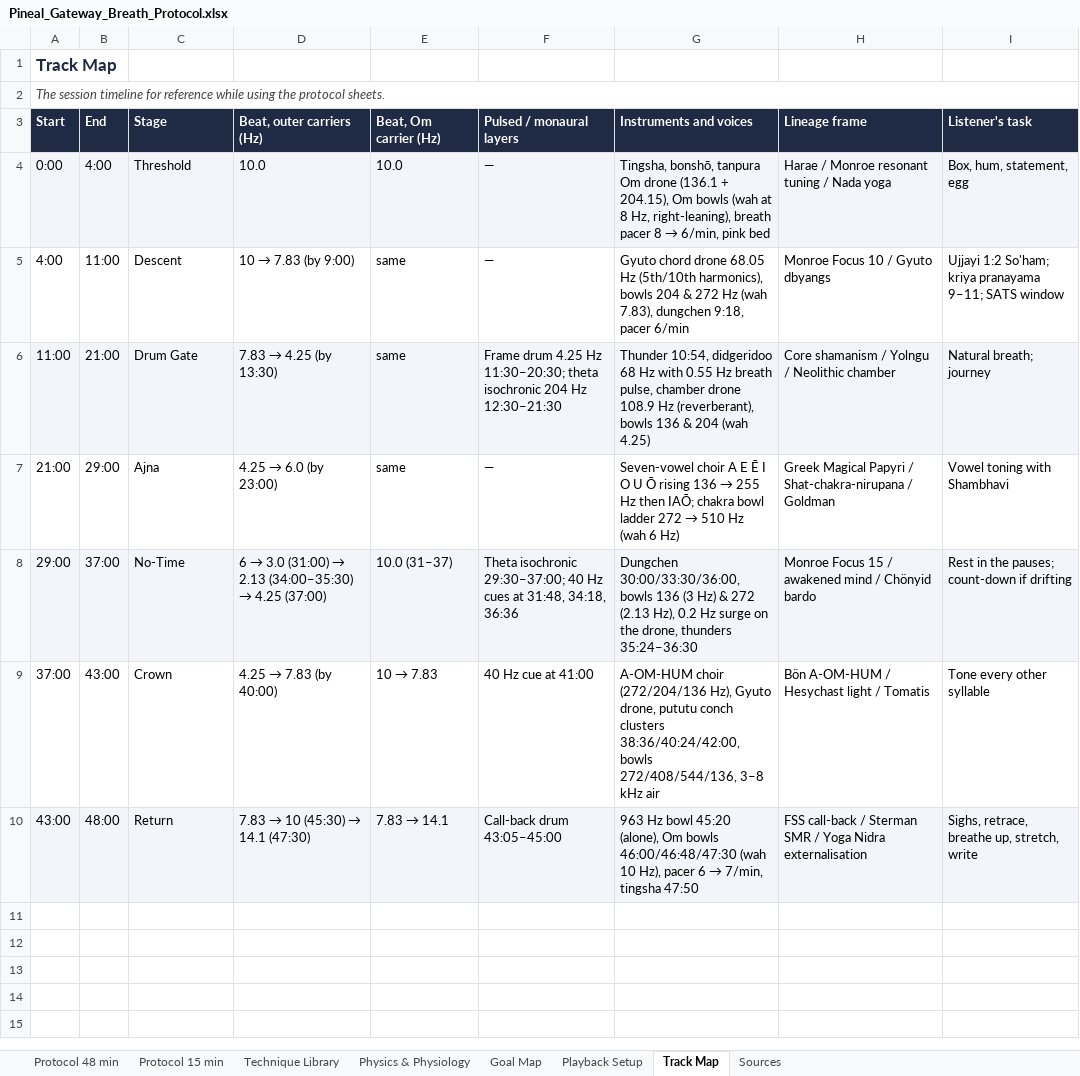
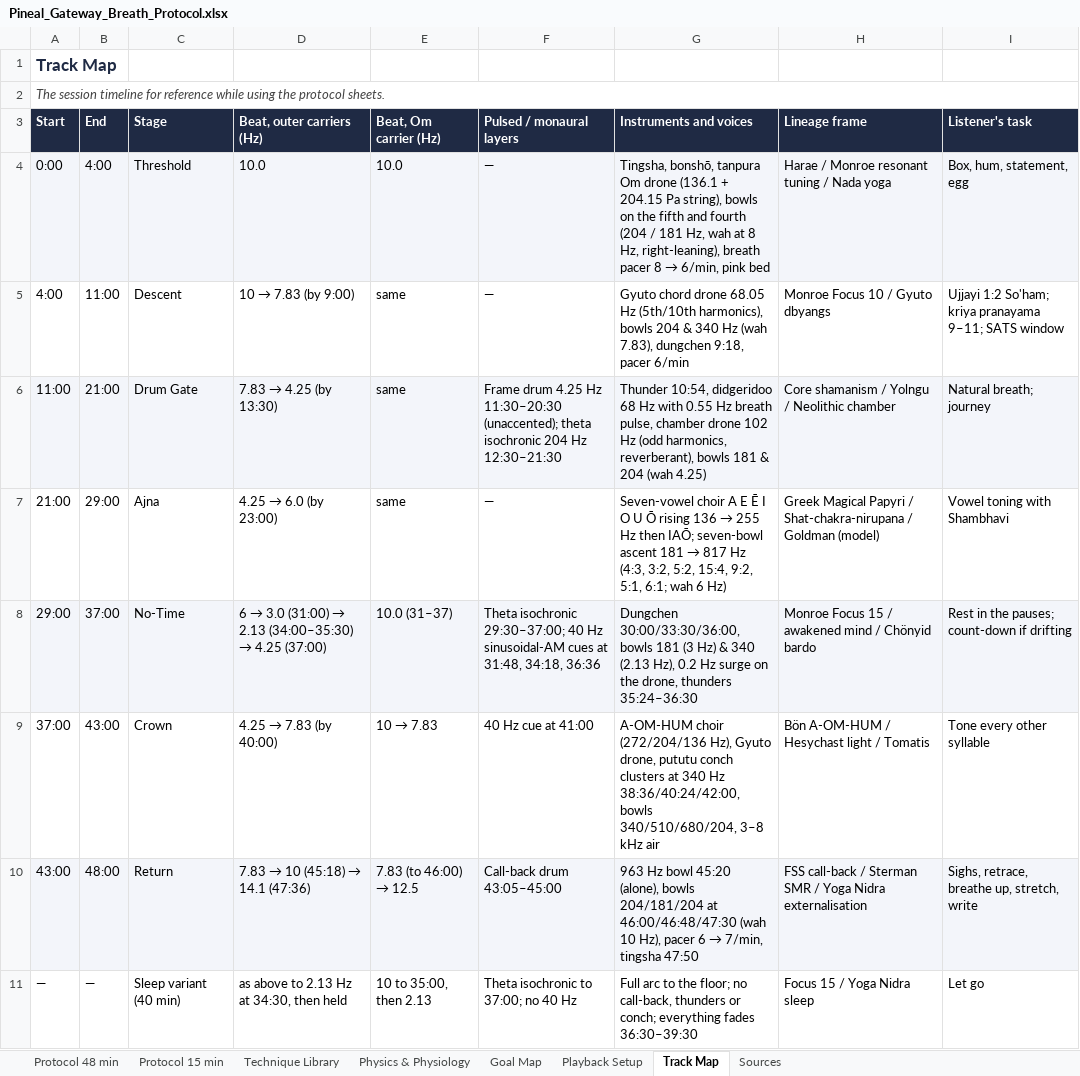
Before and after one commit to lowlif3casanova-ctrl/VERCEL_TOKEN, an Excel workbook: docs/Pineal_Gateway_Breath_Protocol.xlsx, sheet Track Map, drawn as a sheet; values as stored, in another font and other column widths than the file's, no borders; the diff names each change by its address in the sheet, - before the commit and + after, or states it on an @@ line.

```diff
--- a/docs/Pineal_Gateway_Breath_Protocol.xlsx (sheet Track Map)
+++ b/docs/Pineal_Gateway_Breath_Protocol.xlsx (sheet Track Map)
-G4 (Instruments and voices): …(136.1 + 204.15), Om bowls (wah at 8…
+G4 (Instruments and voices): …(136.1 + 204.15 Pa string), bowls on the fifth and fourth (204 / 181 Hz, wah at 8…
-G5 (Instruments and voices): …204 & 272 Hz (wah…
+G5 (Instruments and voices): …204 & 340 Hz (wah…
-F6 (Pulsed / monaural layers): …4.25 Hz 11:30–20:30; theta isochronic…
+F6 (Pulsed / monaural layers): …4.25 Hz 11:30–20:30 (unaccented); theta isochronic…
-G6 (Instruments and voices): …chamber drone 108.9 Hz (reverberant), bowls 136 & 204…
+G6 (Instruments and voices): …chamber drone 102 Hz (odd harmonics, reverberant), bowls 181 & 204…
@@ G7 (Instruments and voices): …then IAŌ; chakra bowl ladder 272 → 510 Hz (wah 6 Hz) → …then IAŌ; seven-bowl ascent 181 → 817 Hz (4:3, 3:2, 5:2, 15:4, 9:2, 5:1, 6:1; wah 6 Hz) @@
-H7 (Lineage frame): …/ Goldman
+H7 (Lineage frame): …/ Goldman (model)
-F8 (Pulsed / monaural layers): …40 Hz cues at…
+F8 (Pulsed / monaural layers): …40 Hz sinusoidal-AM cues at…
-G8 (Instruments and voices): …30:00/33:30/36:00, bowls 136 (3 Hz) & 272 (2.13 Hz),…
+G8 (Instruments and voices): …30:00/33:30/36:00, bowls 181 (3 Hz) & 340 (2.13 Hz),…
-G9 (Instruments and voices): …conch clusters 38:36/40:24/42:00, bowls 272/408/544/136, 3–8 kHz…
+G9 (Instruments and voices): …conch clusters at 340 Hz 38:36/40:24/42:00, bowls 340/510/680/204, 3–8 kHz…
@@ D10 (Beat, outer carriers (Hz)): 7.83 → 10 (45:30) → 14.1 (47:30) → 7.83 → 10 (45:18) → 14.1 (47:36) @@
@@ E10 (Beat, Om carrier (Hz)): 7.83 → 14.1 → 7.83 (to 46:00) → 12.5 @@
-G10 (Instruments and voices): …45:20 (alone), Om bowls 46:00/46:48/47:30 (wah…
+G10 (Instruments and voices): …45:20 (alone), bowls 204/181/204 at 46:00/46:48/47:30 (wah…
+row 11: — | — | Sleep variant (40 min) | as above to 2.13 Hz at 34:30, then held | 10 to 35:00, then 2.13 | Theta isochronic to 37:00; no 40 Hz | Full arc to the floor; no call-back, thunders or conch; everything fades 36:30–39:30 | Focus 15 / Yoga Nidra sleep | Let go
```
Also changed, not shown: sheet Technique Library, sheet Protocol 48 min, sheet Protocol 15 min, 7 other files.
